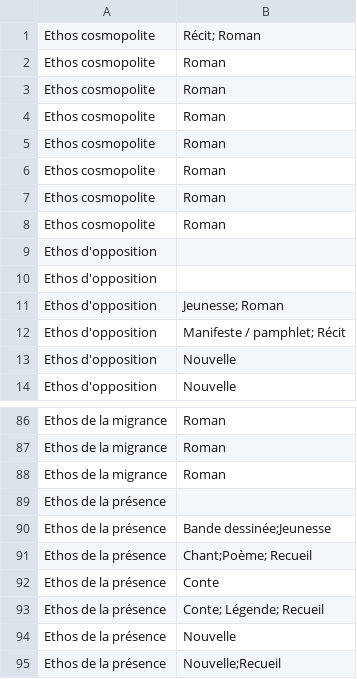
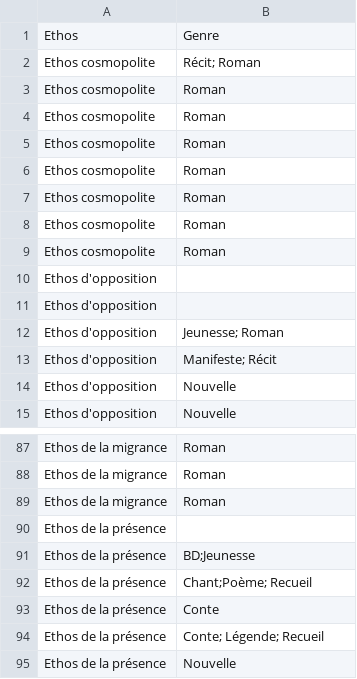
Before and after one commit to ameliemcc/expo-ethospatiale, a CSV file: data/ethos-genre.csv, drawn as a sheet; only a part is shown, gaps mark what is left out; the shorter side is filled out with more unchanged rows.

```diff
--- a/data/ethos-genre.csv
+++ b/data/ethos-genre.csv
@@ -1 +1,2 @@
+Ethos;Genre
 Ethos cosmopolite;"Récit; Roman"
@@ -11,3 +12,3 @@ Ethos d'opposition;
 Ethos d'opposition;"Jeunesse; Roman"
-Ethos d'opposition;"Manifeste / pamphlet; Récit"
+Ethos d'opposition;"Manifeste; Récit"
 Ethos d'opposition;Nouvelle
@@ -89,3 +90,3 @@ Ethos de la migrance ;Roman
 Ethos de la présence;
-Ethos de la présence;"Bande dessinée;Jeunesse"
+Ethos de la présence;"BD;Jeunesse"
 Ethos de la présence;"Chant;Poème; Recueil"
```
Also changed, not shown: 14 other files.
